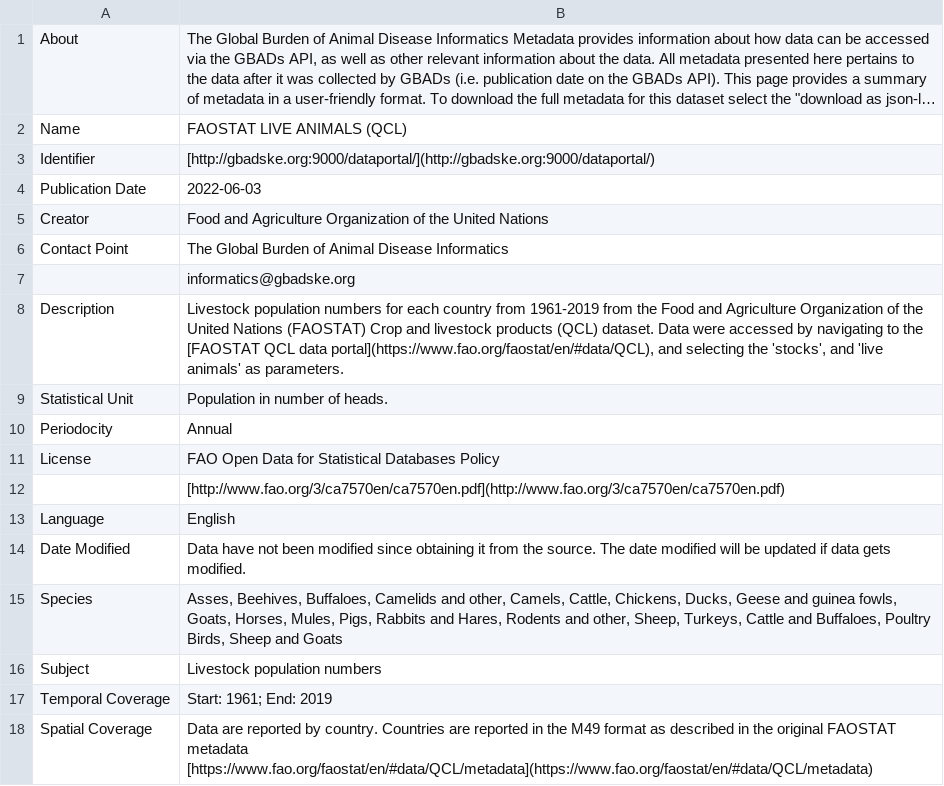
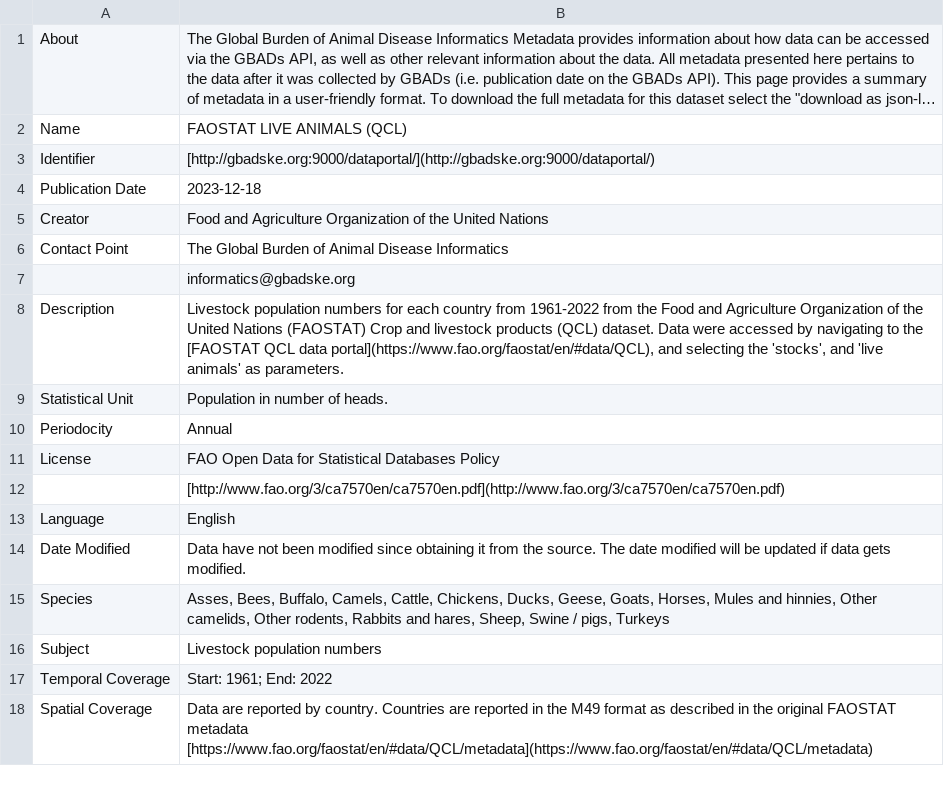
Before and after one commit to GBADsInformatics/VisualizerDashboard, a CSV file: dash/datasets/metadata/20220613_FAOSTAT_QCL.csv, drawn as a sheet; long unchanged cells end in ….

Commit message:
Metadata changes 03-28-2024

```diff
--- a/dash/datasets/metadata/20220613_FAOSTAT_QCL.csv
+++ b/dash/datasets/metadata/20220613_FAOSTAT_QCL.csv
@@ -3,3 +3,3 @@ Name,FAOSTAT LIVE ANIMALS (QCL)
 Identifier,[http://gbadske.org:9000/dataportal/](http://gbadske.org:9000/dataportal/)
-Publication Date,2022-06-03
+Publication Date,2023-12-18
 Creator,Food and Agriculture Organization of the United Nations
@@ -7,3 +7,3 @@ Contact Point,The Global Burden of Animal Disease Informatics
 ,informatics@gbadske.org
-Description,"Livestock population numbers for each country from 1961-2019 from the Food and Agriculture Organization of the United Nations (FAOSTAT) Crop and livestock products (QCL) dataset. Data were accessed by navigating to the [FAOSTAT QCL data portal](https://www.fao.org/faostat/en/#data/QCL), and selecting the 'stocks', and 'live animals' as parameters."
+Description,"Livestock population numbers for each country from 1961-2022 from the Food and Agriculture Organization of the United Nations (FAOSTAT) Crop and livestock products (QCL) dataset. Data were accessed by navigating to the [FAOSTAT QCL data portal](https://www.fao.org/faostat/en/#data/QCL), and selecting the 'stocks', and 'live animals' as parameters."
 Statistical Unit,Population in number of heads.
@@ -14,5 +14,5 @@ Language,English
 Date Modified,Data have not been modified since obtaining it from the source. The date modified will be updated if data gets modified.
-Species,"Asses, Beehives, Buffaloes, Camelids and other, Camels, Cattle, Chickens, Ducks, Geese and guinea fowls, Goats, Horses, Mules, Pigs, Rabbits and Hares, Rodents and other, Sheep, Turkeys, Cattle and Buffaloes, Poultry Birds, Sheep and Goats"
+Species,"Asses, Bees, Buffalo, Camels, Cattle, Chickens, Ducks, Geese, Goats, Horses, Mules and hinnies, Other camelids, Other rodents, Rabbits and hares, Sheep, Swine / pigs, Turkeys"
 Subject,Livestock population numbers
-Temporal Coverage,Start: 1961; End: 2019
+Temporal Coverage,Start: 1961; End: 2022
 Spatial Coverage,Data are reported by country. Countries are reported in the M49 format as described in the original FAOSTAT metadata [https://www.fao.org/faostat/en/#data/QCL/metadata](https://www.fao.org/faostat/en/#data/QCL/metadata)
```
Also changed, not shown: 1 other file.
